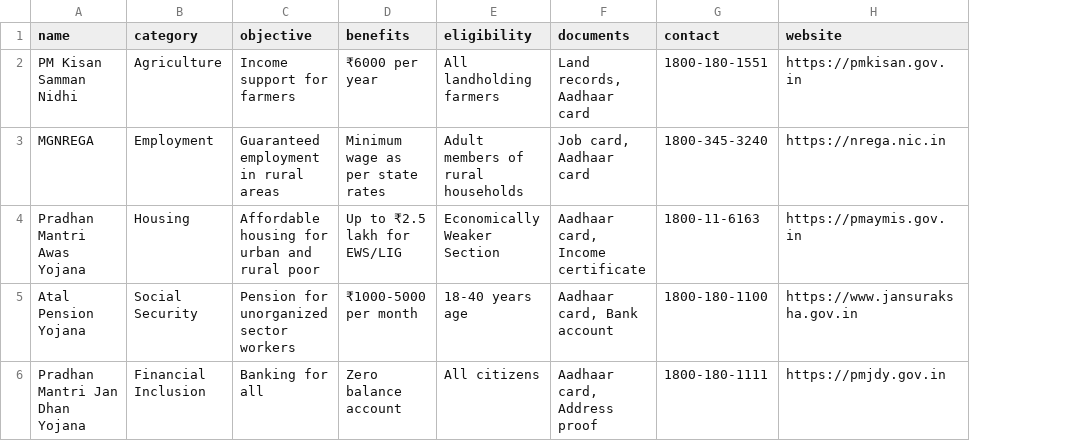
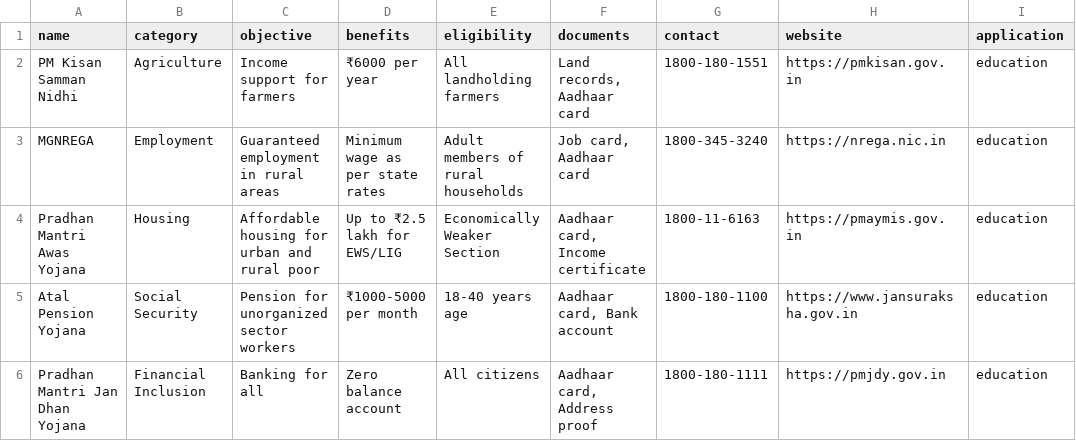
Before and after one commit to BharathKumar-L/Government_Scheme_Chatbot, a CSV file: sample_schemes.csv, drawn as a sheet; the diff names each change by its address in the sheet, - before the commit and + after, or states it on an @@ line.

```diff
--- a/sample_schemes.csv
+++ b/sample_schemes.csv
+column I (application), rows 2-6: all education
```
Also changed, not shown: 10 other files.
